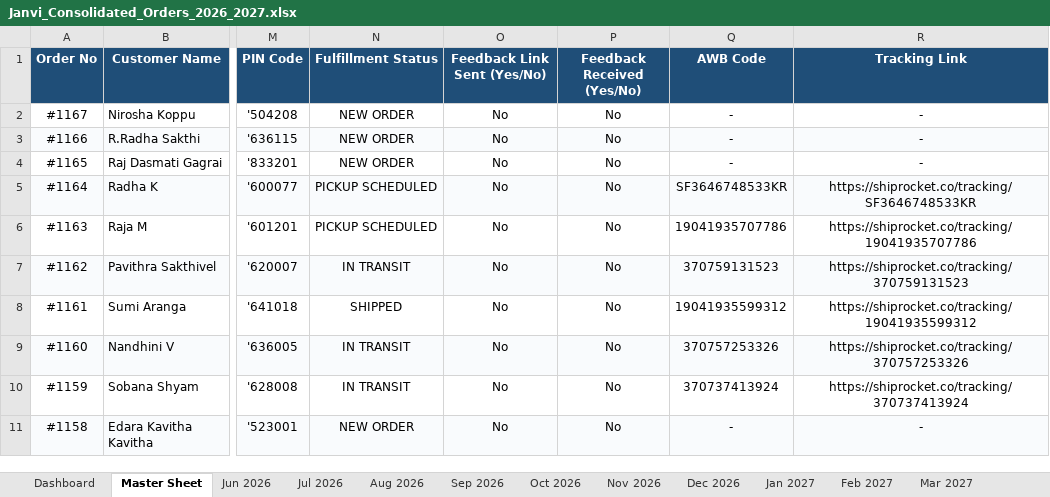
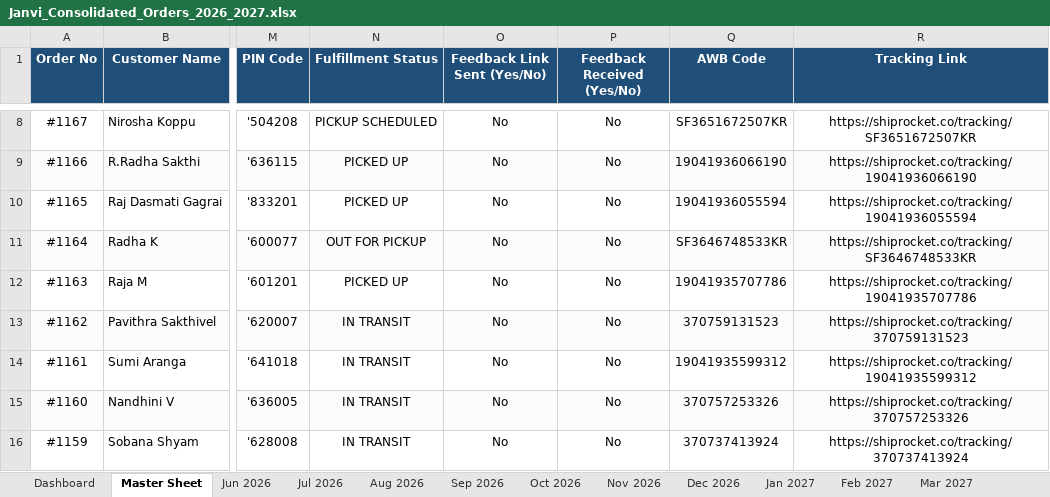
Before and after one commit to nrm-web/JANVI-AIKA-Website-Orders, an Excel workbook: Janvi_Consolidated_Orders_2026_2027.xlsx, sheet Master Sheet, drawn as a sheet; only a part is shown, gaps mark what is left out; the shorter side is filled out with more unchanged rows; values as stored, in another font and other column widths than the file's, no borders; addresses are those after the commit; the diff covers the shown part only; the diff names each change by its address in the sheet, - before the commit and + after, or states it on an @@ line.

Commit message:
Auto-update consolidated order data and Excel sheet

```diff
--- a/Janvi_Consolidated_Orders_2026_2027.xlsx (sheet Master Sheet)
+++ b/Janvi_Consolidated_Orders_2026_2027.xlsx (sheet Master Sheet)
-N8 (Fulfillment Status): NEW ORDER
+N8 (Fulfillment Status): PICKUP SCHEDULED
-Q8 (AWB Code): -
+Q8 (AWB Code): SF3651672507KR
-R8 (Tracking Link): -
+R8 (Tracking Link): https://shiprocket.co/tracking/SF3651672507KR
-N9:N10 (Fulfillment Status): NEW ORDER
+N9:N10 (Fulfillment Status): PICKED UP
-Q9 (AWB Code): -
+Q9 (AWB Code): 19041936066190
-R9 (Tracking Link): -
+R9 (Tracking Link): https://shiprocket.co/tracking/19041936066190
-Q10 (AWB Code): -
+Q10 (AWB Code): 19041936055594
-R10 (Tracking Link): -
+R10 (Tracking Link): https://shiprocket.co/tracking/19041936055594
-N11 (Fulfillment Status): PICKUP SCHEDULED
+N11 (Fulfillment Status): OUT FOR PICKUP
-N12 (Fulfillment Status): PICKUP SCHEDULED
+N12 (Fulfillment Status): PICKED UP
-N14 (Fulfillment Status): SHIPPED
+N14 (Fulfillment Status): IN TRANSIT
```
Also changed, not shown: 6 added rows and 16 edited cells elsewhere in this sheet, sheet Jul 2026, sheet Dashboard, sheet Jun 2026, 1 other file.
